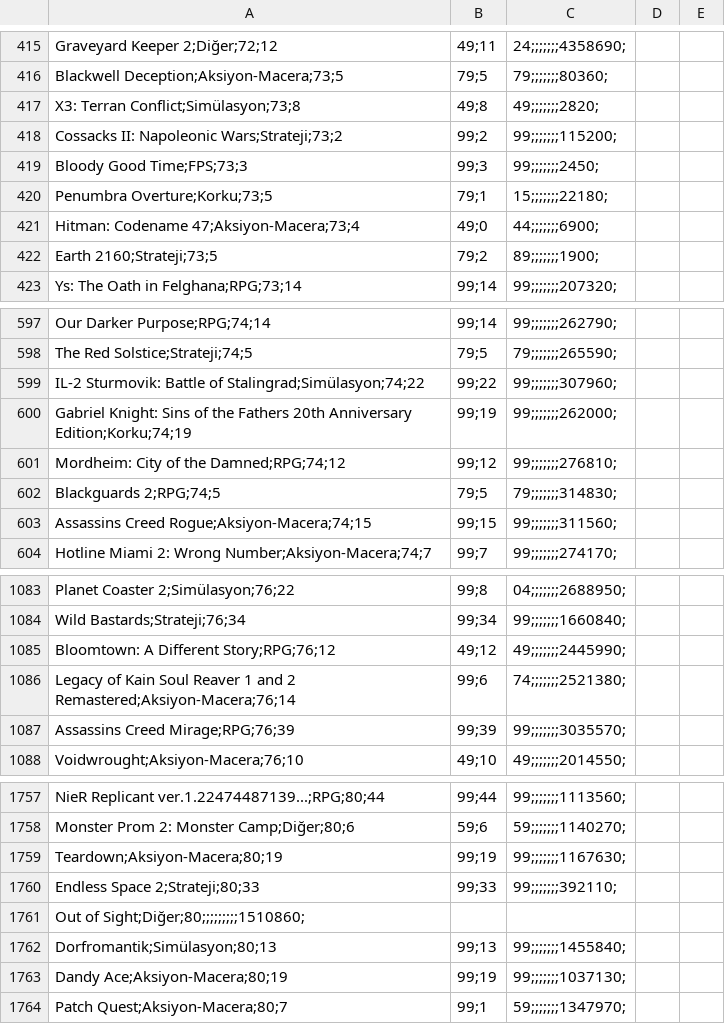
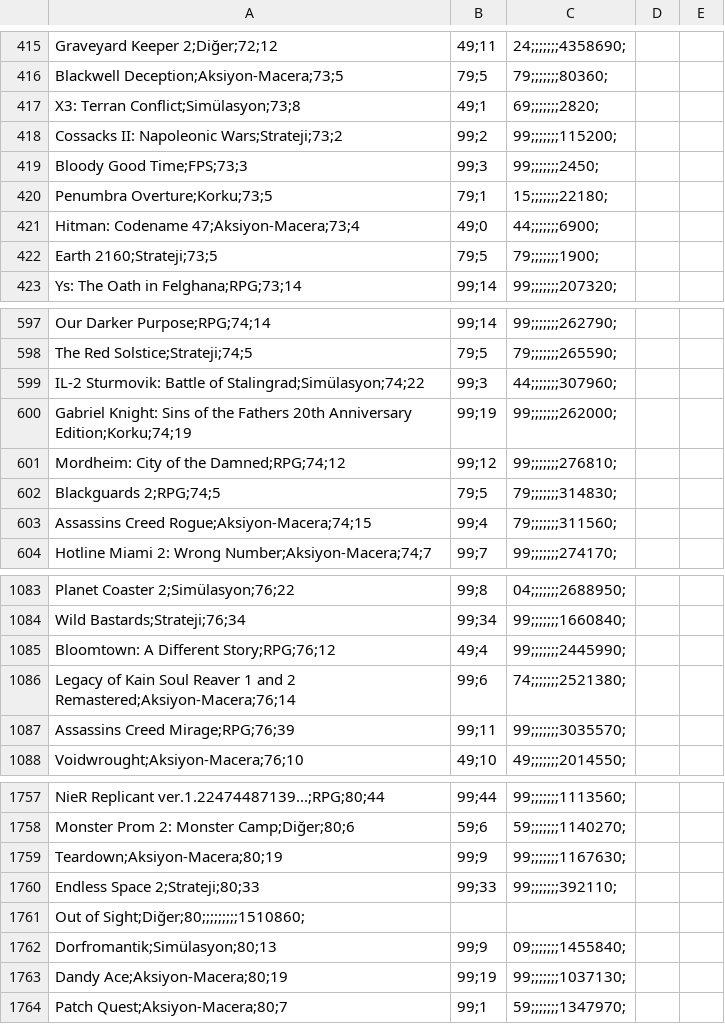
Before and after one commit to miracyelmen/worthgame, a CSV file: games.csv, drawn as a sheet; only a part is shown, gaps mark what is left out; the diff covers the shown part only.

Commit message:
Fiyatlar güncellendi

```diff
--- a/games.csv
+++ b/games.csv
@@ -416,3 +416,3 @@ Graveyard Keeper 2;Diğer;72;12,49;11,24;;;;;;;4358690;
 Blackwell Deception;Aksiyon-Macera;73;5,79;5,79;;;;;;;80360;
-X3: Terran Conflict;Simülasyon;73;8,49;8,49;;;;;;;2820;
+X3: Terran Conflict;Simülasyon;73;8,49;1,69;;;;;;;2820;
 Cossacks II: Napoleonic Wars;Strateji;73;2,99;2,99;;;;;;;115200;
@@ -421,3 +421,3 @@ Penumbra Overture;Korku;73;5,79;1,15;;;;;;;22180;
 Hitman: Codename 47;Aksiyon-Macera;73;4,49;0,44;;;;;;;6900;
-Earth 2160;Strateji;73;5,79;2,89;;;;;;;1900;
+Earth 2160;Strateji;73;5,79;5,79;;;;;;;1900;
 Ys: The Oath in Felghana;RPG;73;14,99;14,99;;;;;;;207320;
@@ -598,3 +598,3 @@ Our Darker Purpose;RPG;74;14,99;14,99;;;;;;;262790;
 The Red Solstice;Strateji;74;5,79;5,79;;;;;;;265590;
-IL-2 Sturmovik: Battle of Stalingrad;Simülasyon;74;22,99;22,99;;;;;;;307960;
+IL-2 Sturmovik: Battle of Stalingrad;Simülasyon;74;22,99;3,44;;;;;;;307960;
 Gabriel Knight: Sins of the Fathers  20th Anniversary Edition;Korku;74;19,99;19,99;;;;;;;262000;
@@ -602,3 +602,3 @@ Mordheim: City of the Damned;RPG;74;12,99;12,99;;;;;;;276810;
 Blackguards 2;RPG;74;5,79;5,79;;;;;;;314830;
-Assassins Creed Rogue;Aksiyon-Macera;74;15,99;15,99;;;;;;;311560;
+Assassins Creed Rogue;Aksiyon-Macera;74;15,99;4,79;;;;;;;311560;
 Hotline Miami 2: Wrong Number;Aksiyon-Macera;74;7,99;7,99;;;;;;;274170;
@@ -1084,5 +1084,5 @@ Planet Coaster 2;Simülasyon;76;22,99;8,04;;;;;;;2688950;
 Wild Bastards;Strateji;76;34,99;34,99;;;;;;;1660840;
-Bloomtown: A Different Story;RPG;76;12,49;12,49;;;;;;;2445990;
+Bloomtown: A Different Story;RPG;76;12,49;4,99;;;;;;;2445990;
 Legacy of Kain Soul Reaver 1 and 2 Remastered;Aksiyon-Macera;76;14,99;6,74;;;;;;;2521380;
-Assassins Creed Mirage;RPG;76;39,99;39,99;;;;;;;3035570;
+Assassins Creed Mirage;RPG;76;39,99;11,99;;;;;;;3035570;
 Voidwrought;Aksiyon-Macera;76;10,49;10,49;;;;;;;2014550;
@@ -1758,6 +1758,6 @@ NieR Replicant ver.1.22474487139...;RPG;80;44,99;44,99;;;;;;;1113560;
 Monster Prom 2: Monster Camp;Diğer;80;6,59;6,59;;;;;;;1140270;
-Teardown;Aksiyon-Macera;80;19,99;19,99;;;;;;;1167630;
+Teardown;Aksiyon-Macera;80;19,99;9,99;;;;;;;1167630;
 Endless Space 2;Strateji;80;33,99;33,99;;;;;;;392110;
 Out of Sight;Diğer;80;;;;;;;;;1510860;
-Dorfromantik;Simülasyon;80;13,99;13,99;;;;;;;1455840;
+Dorfromantik;Simülasyon;80;13,99;9,09;;;;;;;1455840;
 Dandy Ace;Aksiyon-Macera;80;19,99;19,99;;;;;;;1037130;
```
Also changed, not shown: 61 edited cells elsewhere in this file.
